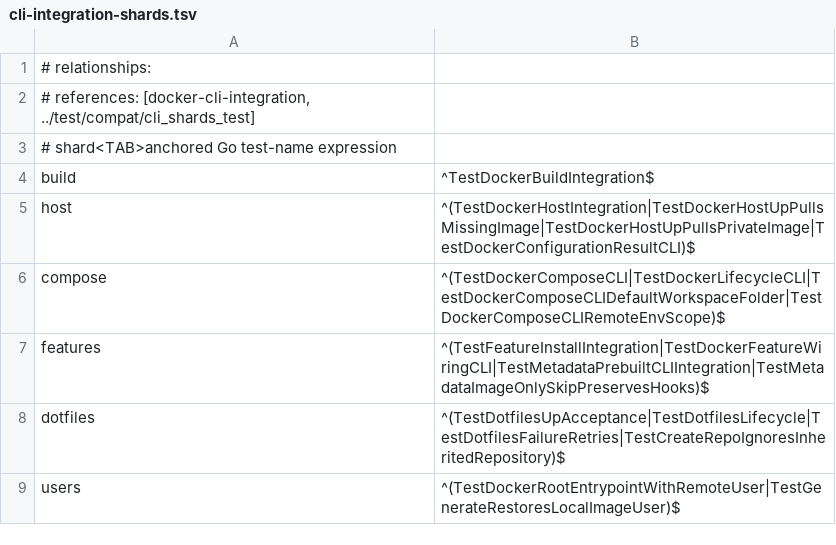
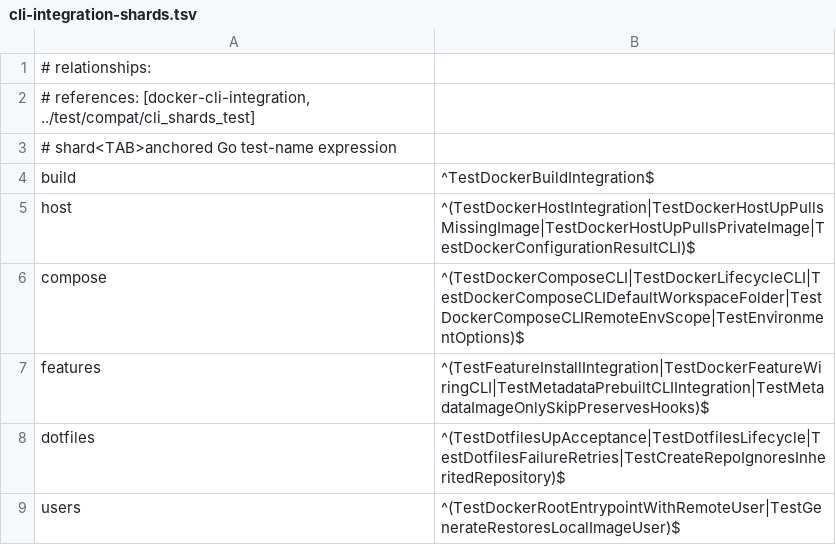
Before and after one commit to wyrd-company/devcontainer-builder, a TSV file: scripts/cli-integration-shards.tsv, drawn as a sheet.

```diff
--- a/scripts/cli-integration-shards.tsv
+++ b/scripts/cli-integration-shards.tsv
@@ -5,3 +5,3 @@ build	^TestDockerBuildIntegration$
 host	^(TestDockerHostIntegration|TestDockerHostUpPullsMissingImage|TestDockerHostUpPullsPrivateImage|TestDockerConfigurationResultCLI)$
-compose	^(TestDockerComposeCLI|TestDockerLifecycleCLI|TestDockerComposeCLIDefaultWorkspaceFolder|TestDockerComposeCLIRemoteEnvScope)$
+compose	^(TestDockerComposeCLI|TestDockerLifecycleCLI|TestDockerComposeCLIDefaultWorkspaceFolder|TestDockerComposeCLIRemoteEnvScope|TestEnvironmentOptions)$
 features	^(TestFeatureInstallIntegration|TestDockerFeatureWiringCLI|TestMetadataPrebuiltCLIIntegration|TestMetadataImageOnlySkipPreservesHooks)$
```
Also changed, not shown: 1 other file.
